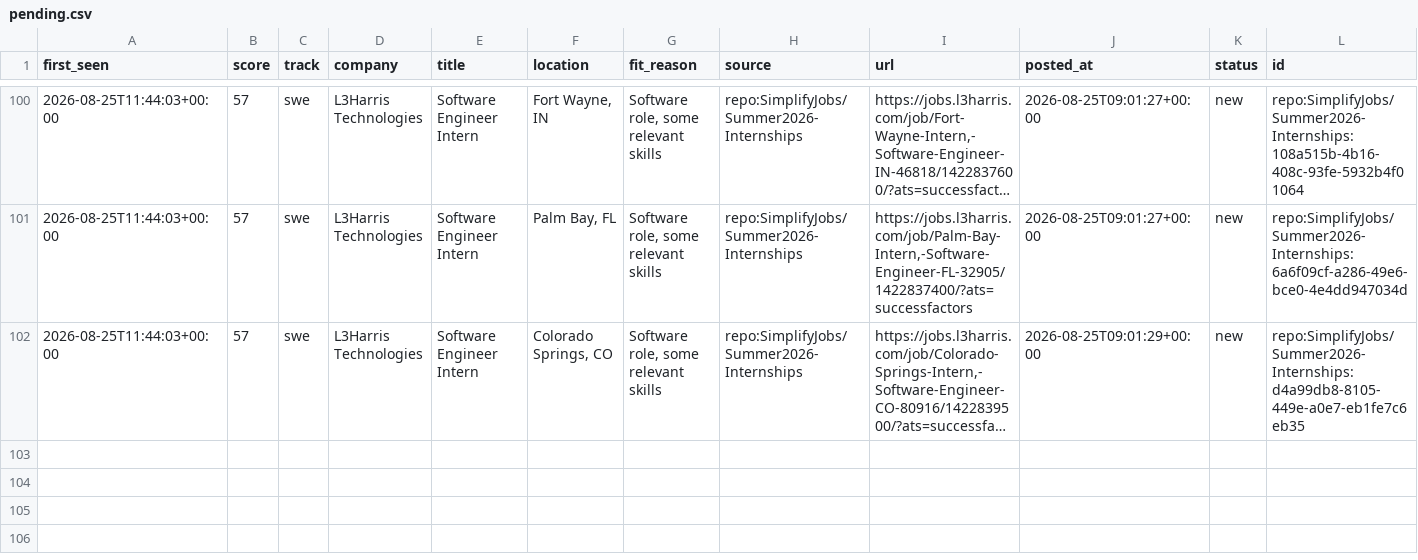
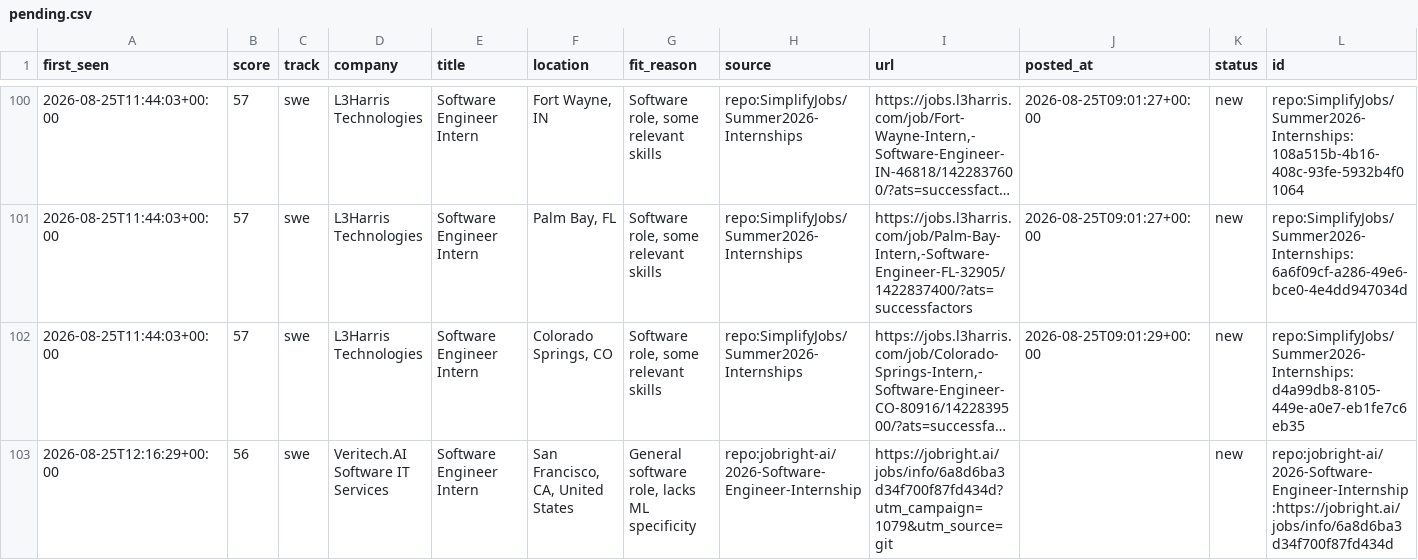
Before and after one commit to ShuklaA11/Sentinel, a CSV file: data/pending.csv, drawn as a sheet; only a part is shown, gaps mark what is left out; long unchanged cells end in …; the diff names each change by its address in the sheet, - before the commit and + after, or states it on an @@ line.

```diff
--- a/data/pending.csv
+++ b/data/pending.csv
+row 103: 2026-08-25T12:16:29+00:00 | 56 | swe | Veritech.AI Software IT Services | Software Engineer Intern | San Francisco, CA, United States | General software role, lacks ML specificity | repo:jobright-ai/2026-Software-Engineer-Internship | https://jobright.ai/jobs/info/6a8d6ba3d34f700f87fd434d?utm_campaign=1079&utm_source=git |  | new | repo:jobright-ai/2026-Software-Engineer-Internship:https://jobright.ai/jobs/info/6a8d6ba3d34f700f87fd434d
```
Also changed, not shown: 2 other files.
